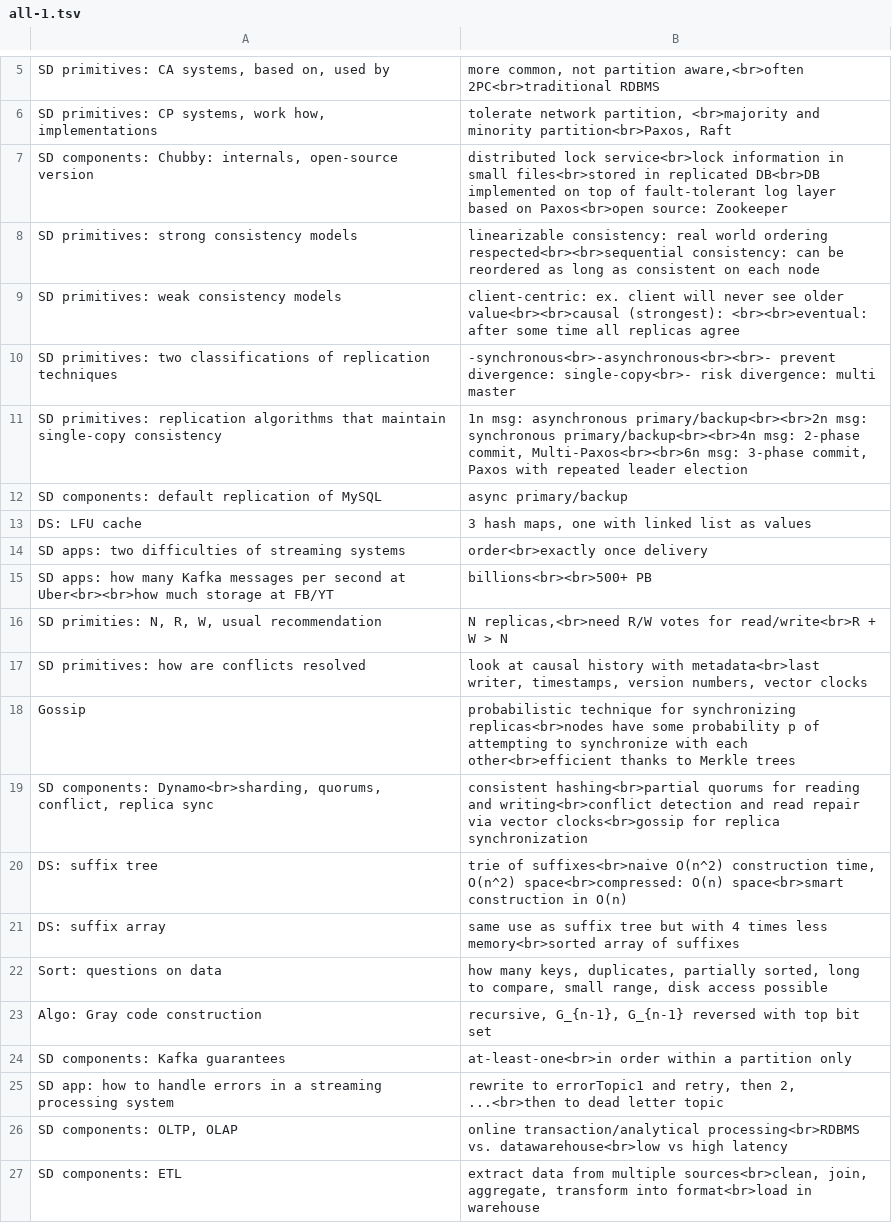
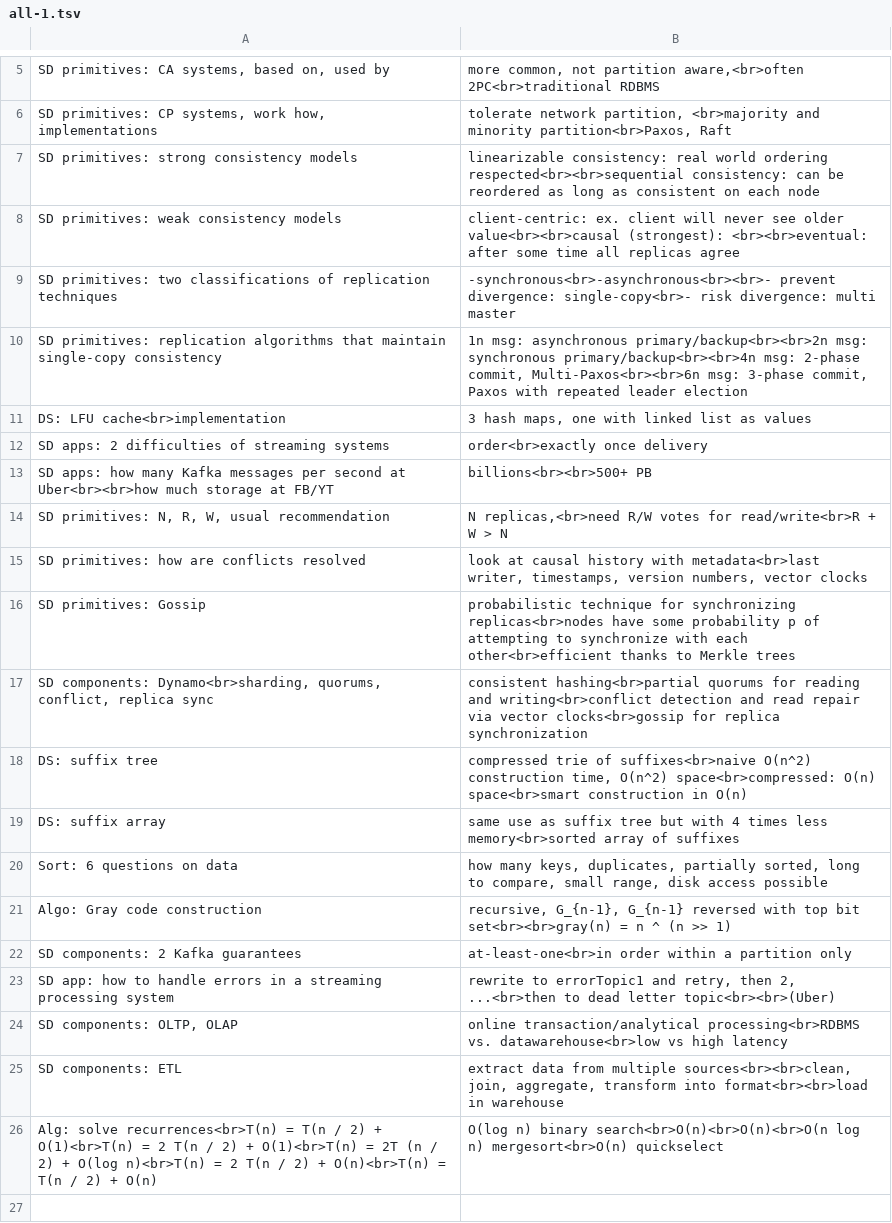
Before and after one commit to mirabl/j, a TSV file: anki/all-1.tsv, drawn as a sheet; only a part is shown, gaps mark what is left out.

```diff
--- a/anki/all-1.tsv
+++ b/anki/all-1.tsv
@@ -6,3 +6,2 @@ SD primitives: CA systems, based on, used by	more common, not partition aware,<b
 SD primitives: CP systems, work how, implementations	tolerate network partition, <br>majority and minority partition<br>Paxos, Raft
-SD components: Chubby: internals, open-source version	distributed lock service<br>lock information in small files<br>stored in replicated DB<br>DB implemented on top of fault-tolerant log layer based on Paxos<br>open source: Zookeeper
 SD primitives: strong consistency models	linearizable consistency: real world ordering respected<br><br>sequential consistency: can be reordered as long as consistent on each node
@@ -11,17 +10,17 @@ SD primitives: two classifications of replication techniques	-synchronous<br>-as
 SD primitives: replication algorithms that maintain single-copy consistency	1n msg: asynchronous primary/backup<br><br>2n msg: synchronous primary/backup<br><br>4n msg: 2-phase commit, Multi-Paxos<br><br>6n msg: 3-phase commit, Paxos with repeated leader election
-SD components: default replication of MySQL	async primary/backup
-DS: LFU cache	3 hash maps, one with linked list as values
-SD apps: two difficulties of streaming systems	order<br>exactly once delivery
+DS: LFU cache<br>implementation	3 hash maps, one with linked list as values
+SD apps: 2 difficulties of streaming systems	order<br>exactly once delivery
 SD apps: how many Kafka messages per second at Uber<br><br>how much storage at FB/YT	billions<br><br>500+ PB
-SD primities: N, R, W, usual recommendation	N replicas,<br>need R/W votes for read/write<br>R + W > N
+SD primitives: N, R, W, usual recommendation	N replicas,<br>need R/W votes for read/write<br>R + W > N
 SD primitives: how are conflicts resolved	look at causal history with metadata<br>last writer, timestamps, version numbers, vector clocks
-Gossip	probabilistic technique for synchronizing replicas<br>nodes have some probability p of attempting to synchronize with each other<br>efficient thanks to Merkle trees
+SD primitives: Gossip	probabilistic technique for synchronizing replicas<br>nodes have some probability p of attempting to synchronize with each other<br>efficient thanks to Merkle trees
 SD components: Dynamo<br>sharding, quorums, conflict, replica sync	consistent hashing<br>partial quorums for reading and writing<br>conflict detection and read repair via vector clocks<br>gossip for replica synchronization
-DS: suffix tree	trie of suffixes<br>naive O(n^2) construction time, O(n^2) space<br>compressed: O(n) space<br>smart construction in O(n)
+DS: suffix tree	compressed trie of suffixes<br>naive O(n^2) construction time, O(n^2) space<br>compressed: O(n) space<br>smart construction in O(n)
 DS: suffix array	same use as suffix tree but with 4 times less memory<br>sorted array of suffixes
-Sort: questions on data	how many keys, duplicates, partially sorted, long to compare, small range, disk access possible
-Algo: Gray code construction	recursive, G_{n-1}, G_{n-1} reversed with top bit set
-SD components: Kafka guarantees	at-least-one<br>in order within a partition only
-SD app: how to handle errors in a streaming processing system	rewrite to errorTopic1 and retry, then 2, ...<br>then to dead letter topic
+Sort: 6 questions on data	how many keys, duplicates, partially sorted, long to compare, small range, disk access possible
+Algo: Gray code construction	recursive, G_{n-1}, G_{n-1} reversed with top bit set<br><br>gray(n) = n ^ (n >> 1)
+SD components: 2 Kafka guarantees	at-least-one<br>in order within a partition only
+SD app: how to handle errors in a streaming processing system	rewrite to errorTopic1 and retry, then 2, ...<br>then to dead letter topic<br><br>(Uber)
 SD components: OLTP, OLAP	online transaction/analytical processing<br>RDBMS vs. datawarehouse<br>low vs high latency
-SD components: ETL	extract data from multiple sources<br>clean, join, aggregate, transform into format<br>load in warehouse
+SD components: ETL	extract data from multiple sources<br><br>clean, join, aggregate, transform into format<br><br>load in warehouse
+Alg: solve recurrences<br>T(n) = T(n / 2) + O(1)<br>T(n) = 2 T(n / 2) + O(1)<br>T(n) = 2T (n / 2) + O(log n)<br>T(n) = 2 T(n / 2) + O(n)<br>T(n) = T(n / 2) + O(n)	O(log n) binary search<br>O(n)<br>O(n)<br>O(n log n) mergesort<br>O(n) quickselect
```
Also changed, not shown: anki/all-2.tsv, anki/old.tsv, 1 other file.
